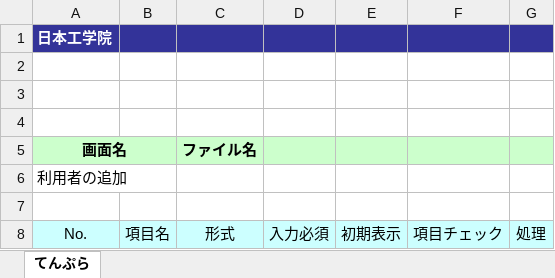
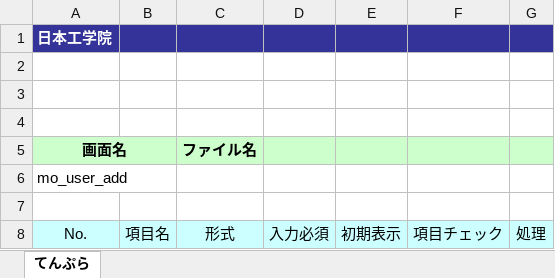
Before and after one commit to okkass/Kamata-Cloud-Infrastructure, an Excel workbook: docs/画面項目定義書/利用者の追加モーダル.xlsx, sheet てんぷら, drawn as a sheet; only a part is shown; values as stored, in another font and other column widths than the file's, no borders; charts and pictures not drawn; the diff names each change by its address in the sheet, - before the commit and + after, or states it on an @@ line.

```diff
--- a/docs/画面項目定義書/利用者の追加モーダル.xlsx (sheet てんぷら)
+++ b/docs/画面項目定義書/利用者の追加モーダル.xlsx (sheet てんぷら)
-A6 (No.): 利用者の追加
+A6 (No.): mo_user_add
```
Also changed, not shown: docs/画面項目定義書/利用者詳細編集画面.xlsx, 2 other files.
